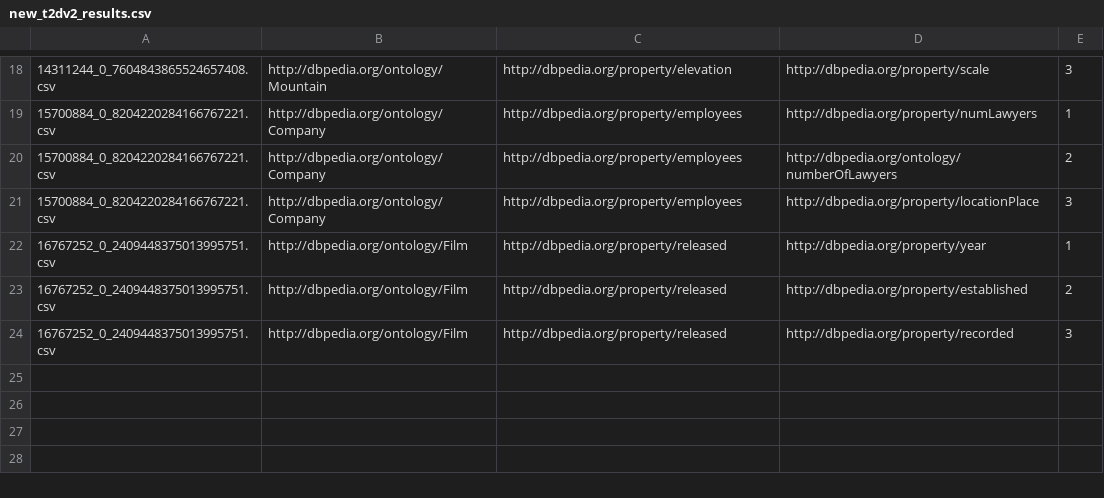
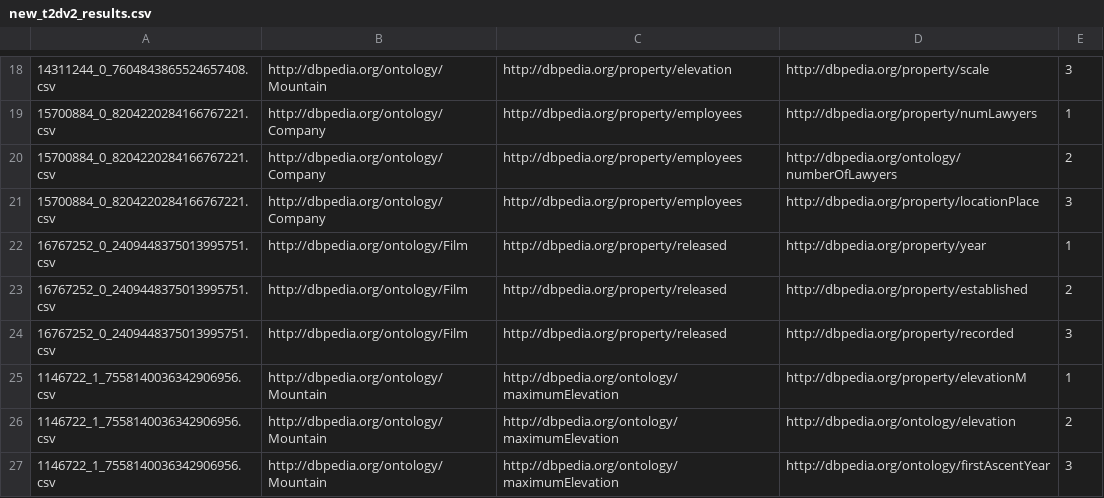
Before and after one commit to oeg-upm/tada-qq, a CSV file: new_t2dv2_results.csv, drawn as a sheet; only a part is shown, gaps mark what is left out; the diff names each change by its address in the sheet, - before the commit and + after, or states it on an @@ line.

```diff
--- a/new_t2dv2_results.csv
+++ b/new_t2dv2_results.csv
+row 25: 1146722_1_7558140036342906956.csv | http://dbpedia.org/ontology/Mountain | http://dbpedia.org/ontology/maximumElevation | http://dbpedia.org/property/elevationM | 1
+row 26: 1146722_1_7558140036342906956.csv | http://dbpedia.org/ontology/Mountain | http://dbpedia.org/ontology/maximumElevation | http://dbpedia.org/ontology/elevation | 2
+row 27: 1146722_1_7558140036342906956.csv | http://dbpedia.org/ontology/Mountain | http://dbpedia.org/ontology/maximumElevation | http://dbpedia.org/ontology/firstAscentYear | 3
```
Also changed, not shown: 1 other file.
